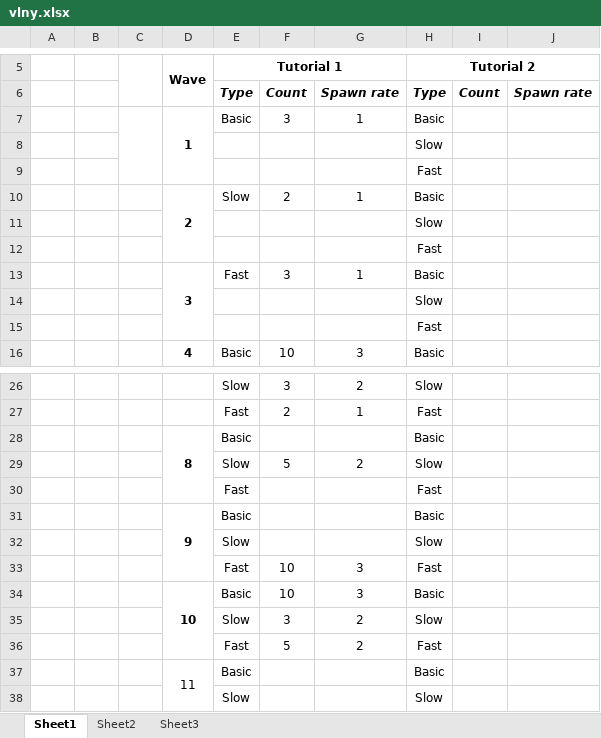
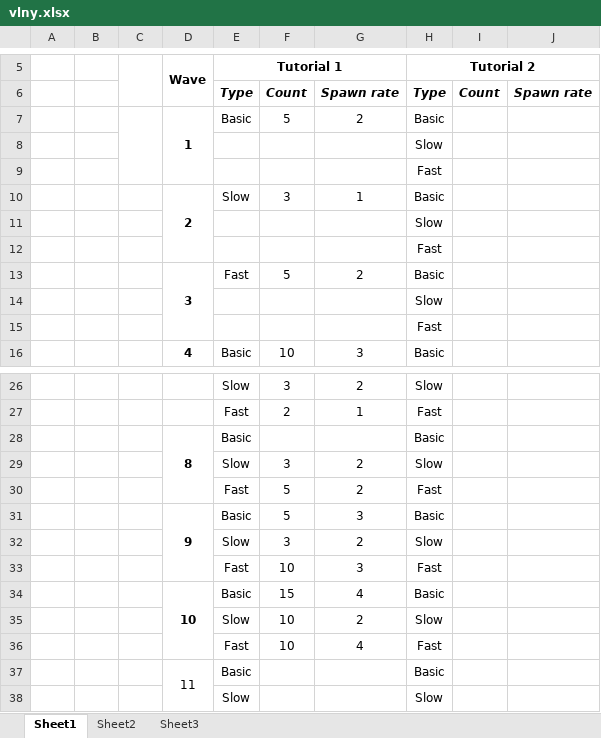
Before and after one commit to Ghost-Miner/unitytowerdefense, an Excel workbook: Assets/vlny.xlsx, sheet Sheet1, drawn as a sheet; only a part is shown, gaps mark what is left out; values as stored, in another font and other column widths than the file's, no borders; removed rows and columns are numbered as before the commit, all else as after; the diff names each change by its address in the sheet, - before the commit and + after, or states it on an @@ line.

```diff
--- a/Assets/vlny.xlsx (sheet Sheet1)
+++ b/Assets/vlny.xlsx (sheet Sheet1)
-F7: 3
+F7: 5
-G7: 1
+G7: 2
-F10: 2
+F10: 3
-F13: 3
+F13: 5
-G13: 1
+G13: 2
-D28:D30 merged
+D28:D30 merged
-row 29:  |  |  |  | Slow | 5 | 2 | Slow
-row 30:  |  |  |  | Fast |  |  | Fast
-row 31:  |  |  | 9 | Basic |  |  | Basic
-row 32:  |  |  |  | Slow |  |  | Slow
-row 34:  |  |  | 10 | Basic | 10 | 3 | Basic
+row 31:  |  |  | 9 | Basic | 5 | 3 | Basic
+row 32:  |  |  |  | Slow | 3 | 2 | Slow
+row 34:  |  |  | 10 | Basic | 15 | 4 | Basic
+row 35:  |  |  |  | Slow | 10 | 2 | Slow
+row 36:  |  |  |  | Fast | 10 | 4 | Fast
```
Also changed, not shown: 4 other files.
